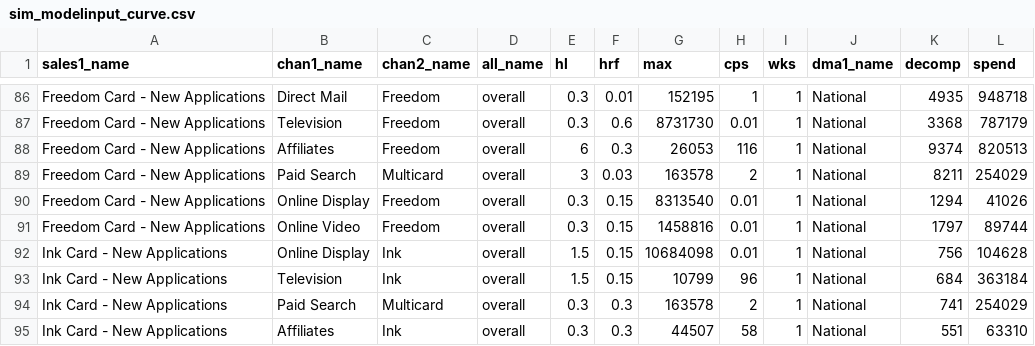
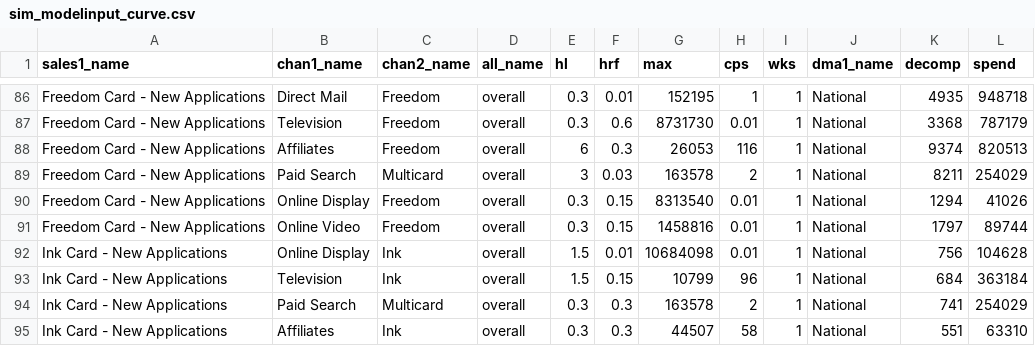
Before and after one commit to truesightconsulting/chase, a CSV file: admin/opt/curve/sim_modelinput_curve.csv, drawn as a sheet; only a part is shown, gaps mark what is left out.

```diff
--- a/admin/opt/curve/sim_modelinput_curve.csv
+++ b/admin/opt/curve/sim_modelinput_curve.csv
@@ -91,3 +91,3 @@ Freedom Card - New Applications,Online Display,Freedom,overall,0.3,0.15,8313540,
 Freedom Card - New Applications,Online Video,Freedom,overall,0.3,0.15,1458816,0.01,1,National,1797,89744
-Ink Card - New Applications,Online Display,Ink,overall,1.5,0.15,10684098,0.01,1,National,756,104628
+Ink Card - New Applications,Online Display,Ink,overall,1.5,0.01,10684098,0.01,1,National,756,104628
 Ink Card - New Applications,Television,Ink,overall,1.5,0.15,10799,96,1,National,684,363184
```
Also changed, not shown: admin/opt/admin/adm_curve.csv, admin/opt/curve/sim_output_curve.csv.
